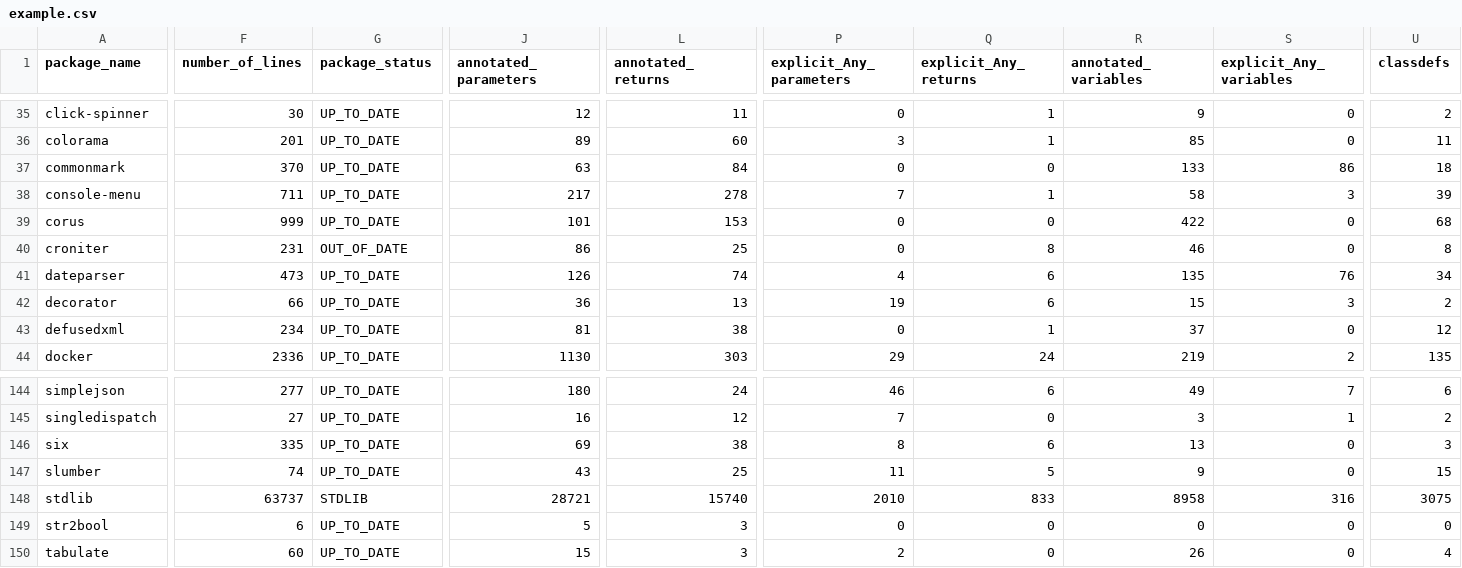
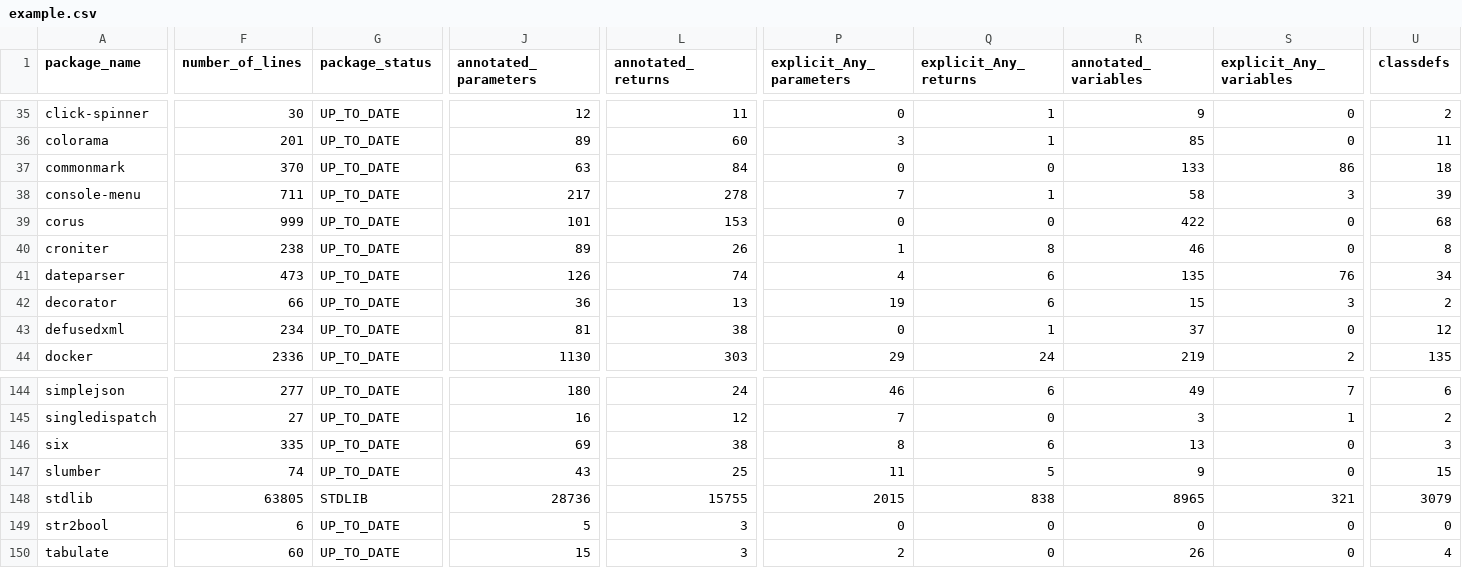
Before and after one commit to AlexWaygood/typeshed-stats, a CSV file: examples/example.csv, drawn as a sheet; only a part is shown, gaps mark what is left out; the diff covers the shown part only; the diff names each change by its address in the sheet, - before the commit and + after, or states it on an @@ line.

Commit message:
👷 Automated regeneration of examples and docs

```diff
--- a/examples/example.csv
+++ b/examples/example.csv
-F40 (number_of_lines): 231
+F40 (number_of_lines): 238
-G40 (package_status): OUT_OF_DATE
+G40 (package_status): UP_TO_DATE
-J40 (annotated_parameters): 86
+J40 (annotated_parameters): 89
-L40 (annotated_returns): 25
+L40 (annotated_returns): 26
-P40 (explicit_Any_parameters): 0
+P40 (explicit_Any_parameters): 1
-F148 (number_of_lines): 63737
+F148 (number_of_lines): 63805
-J148 (annotated_parameters): 28721
+J148 (annotated_parameters): 28736
-L148 (annotated_returns): 15740
+L148 (annotated_returns): 15755
-P148 (explicit_Any_parameters): 2010
+P148 (explicit_Any_parameters): 2015
-Q148 (explicit_Any_returns): 833
+Q148 (explicit_Any_returns): 838
-R148 (annotated_variables): 8958
+R148 (annotated_variables): 8965
-S148 (explicit_Any_variables): 316
+S148 (explicit_Any_variables): 321
-U148 (classdefs): 3075
+U148 (classdefs): 3079
```
Also changed, not shown: 1 edited cell elsewhere in this file, 2 other files.
